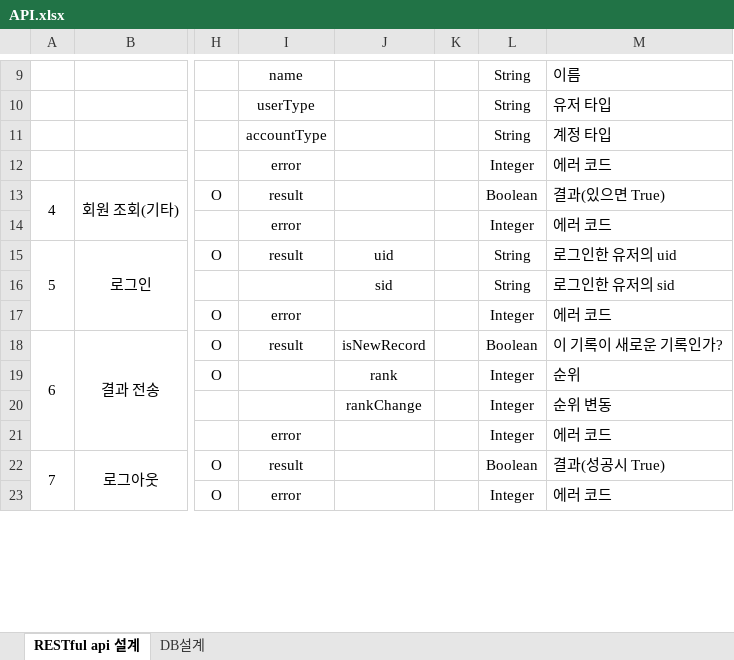
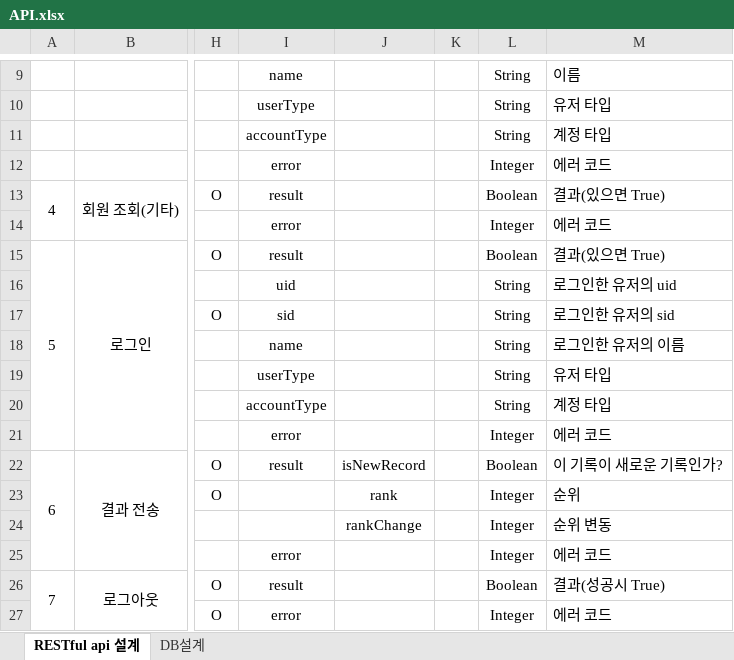
Before and after one commit to Cube219/BlockBuster, an Excel workbook: Document/API.xlsx, sheet RESTful api 설계, drawn as a sheet; only a part is shown, gaps mark what is left out; values as stored, in another font and other column widths than the file's, no borders; rows hold the shown columns only; the diff names each change by its address in the sheet, - before the commit and + after, or states it on an @@ line.

Commit message:
API 수정 (Login할 때 name, accountType, userType도 추가로 보냄)

```diff
--- a/Document/API.xlsx (sheet RESTful api 설계)
+++ b/Document/API.xlsx (sheet RESTful api 설계)
-J15: uid
+J15: (empty)
-L15: String
+L15: Boolean
-M15: 로그인한 유저의 uid
+M15: 결과(있으면 True)
-I16: (empty)
+I16: uid
-J16: sid
+J16: (empty)
-M16: 로그인한 유저의 sid
+M16: 로그인한 유저의 uid
-I17: error
+I17: sid
-L17: Integer
+L17: String
-M17: 에러 코드
+M17: 로그인한 유저의 sid
+row 18:  |  |  | name |  |  | String | 로그인한 유저의 이름
+row 19:  |  |  | userType |  |  | String | 유저 타입
+row 20:  |  |  | accountType |  |  | String | 계정 타입
+row 21:  |  |  | error |  |  | Integer | 에러 코드
```
Also changed, not shown: 1 other file.
